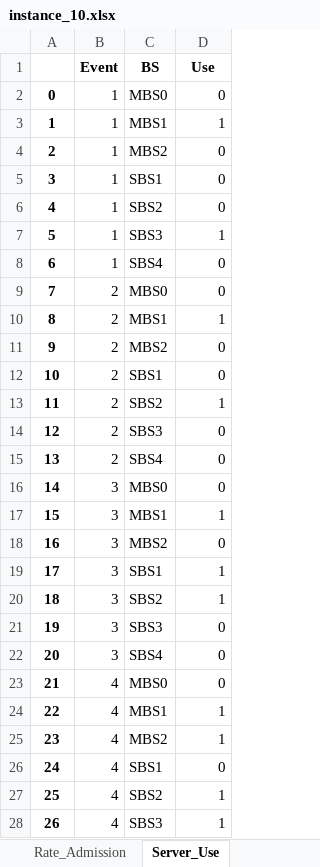
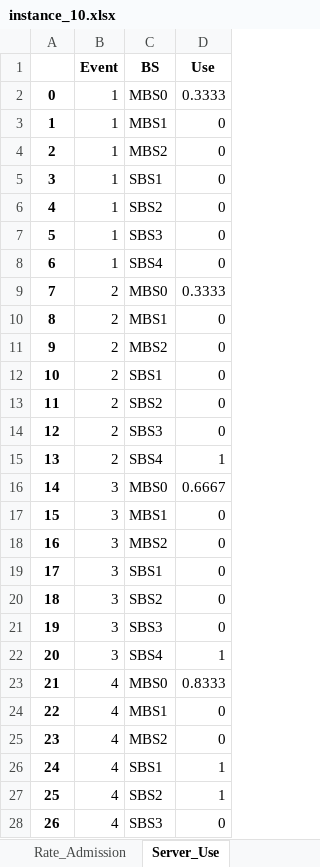
Before and after one commit to marischatten/modeling, an Excel workbook: ModelingV0/output/data/instance_10.xlsx, sheet Server_Use, drawn as a sheet; only a part is shown; values as stored, in another font and other column widths than the file's, no borders; the diff covers the shown part only; the diff names each change by its address in the sheet, - before the commit and + after, or states it on an @@ line.

```diff
--- a/ModelingV0/output/data/instance_10.xlsx (sheet Server_Use)
+++ b/ModelingV0/output/data/instance_10.xlsx (sheet Server_Use)
-D2 (Use): 0
+D2 (Use): 0.3333
-D3 (Use): 1
+D3 (Use): 0
-D7 (Use): 1
+D7 (Use): 0
-D9 (Use): 0
+D9 (Use): 0.3333
-D10 (Use): 1
+D10 (Use): 0
-D13 (Use): 1
+D13 (Use): 0
-D15 (Use): 0
+D15 (Use): 1
-D16 (Use): 0
+D16 (Use): 0.6667
-D17 (Use): 1
+D17 (Use): 0
-D19:D20 (Use): 1
+D19:D20 (Use): 0
-D22 (Use): 0
+D22 (Use): 1
-D23 (Use): 0
+D23 (Use): 0.8333
-D24:D25 (Use): 1
+D24:D25 (Use): 0
-D26 (Use): 0
+D26 (Use): 1
-D28 (Use): 1
+D28 (Use): 0
```
Also changed, not shown: 31 edited cells elsewhere in this sheet, sheet Requests, sheet RTT, sheet Delay, sheet Hosts_Reallocation, sheet Load_Links_Wireless, sheet Paths_Reallocation, 7 more sheets, other sheet tabs, 36 other files.
